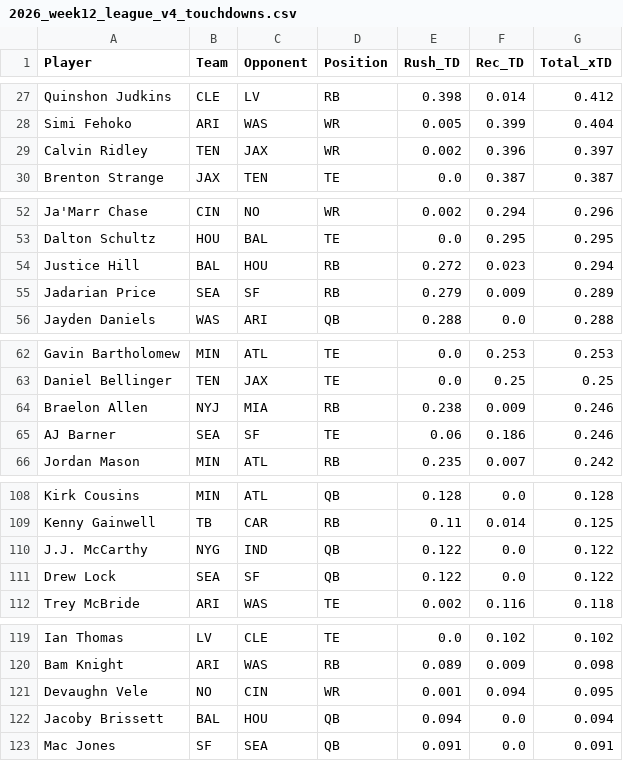
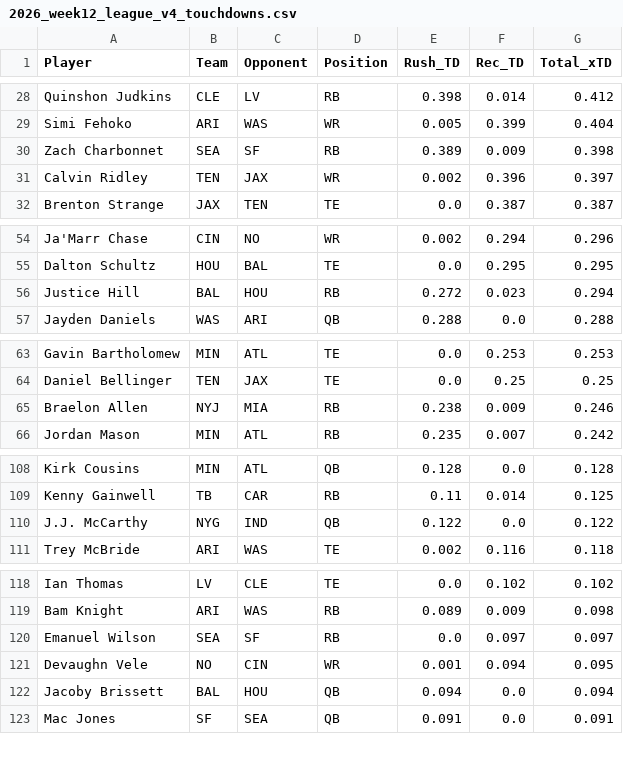
Before and after one commit to rosterxreport-cloud/roster-report-trade-analyzer, a CSV file: data/projections/2026_week12_league_v4_touchdowns.csv, drawn as a sheet; only a part is shown, gaps mark what is left out; the diff covers the shown part only.

```diff
--- a/data/projections/2026_week12_league_v4_touchdowns.csv
+++ b/data/projections/2026_week12_league_v4_touchdowns.csv
@@ -28,2 +29,3 @@ Quinshon Judkins,CLE,LV,RB,0.398,0.014,0.412
 Simi Fehoko,ARI,WAS,WR,0.005,0.399,0.404
+Zach Charbonnet,SEA,SF,RB,0.389,0.009,0.398
 Calvin Ridley,TEN,JAX,WR,0.002,0.396,0.397
@@ -54,3 +56,2 @@ Dalton Schultz,HOU,BAL,TE,0.0,0.295,0.295
 Justice Hill,BAL,HOU,RB,0.272,0.023,0.294
-Jadarian Price,SEA,SF,RB,0.279,0.009,0.289
 Jayden Daniels,WAS,ARI,QB,0.288,0.0,0.288
@@ -64,3 +65,2 @@ Daniel Bellinger,TEN,JAX,TE,0.0,0.25,0.25
 Braelon Allen,NYJ,MIA,RB,0.238,0.009,0.246
-AJ Barner,SEA,SF,TE,0.06,0.186,0.246
 Jordan Mason,MIN,ATL,RB,0.235,0.007,0.242
@@ -110,3 +110,2 @@ Kenny Gainwell,TB,CAR,RB,0.11,0.014,0.125
 J.J. McCarthy,NYG,IND,QB,0.122,0.0,0.122
-Drew Lock,SEA,SF,QB,0.122,0.0,0.122
 Trey McBride,ARI,WAS,TE,0.002,0.116,0.118
@@ -120,2 +119,3 @@ Ian Thomas,LV,CLE,TE,0.0,0.102,0.102
 Bam Knight,ARI,WAS,RB,0.089,0.009,0.098
+Emanuel Wilson,SEA,SF,RB,0.0,0.097,0.097
 Devaughn Vele,NO,CIN,WR,0.001,0.094,0.095
```
Also changed, not shown: 7 added rows and 6 removed rows elsewhere in this file, data/projections/2026_week12_league_v4_full.csv, data/projections/2026_week12_target_allocation_audit.csv, 5 other files.
